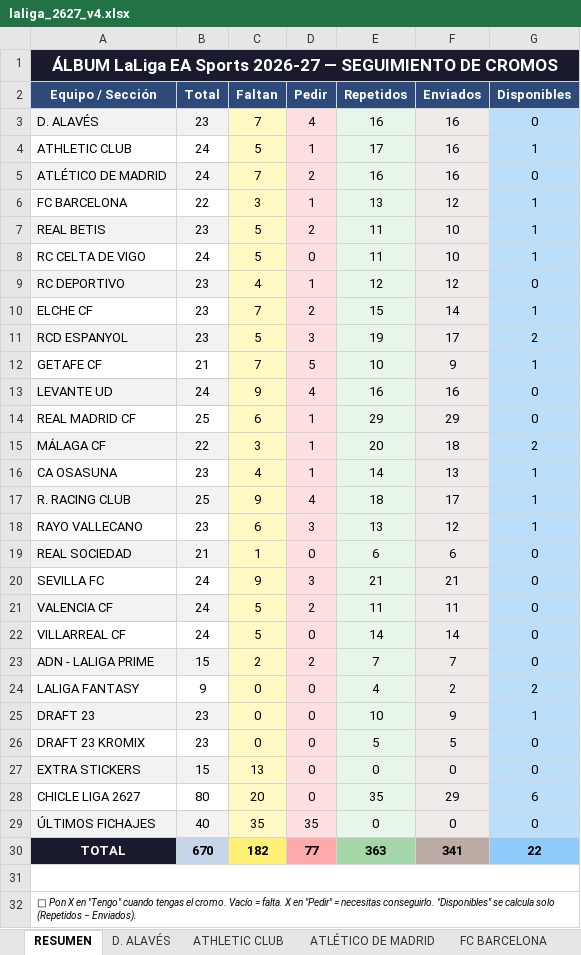
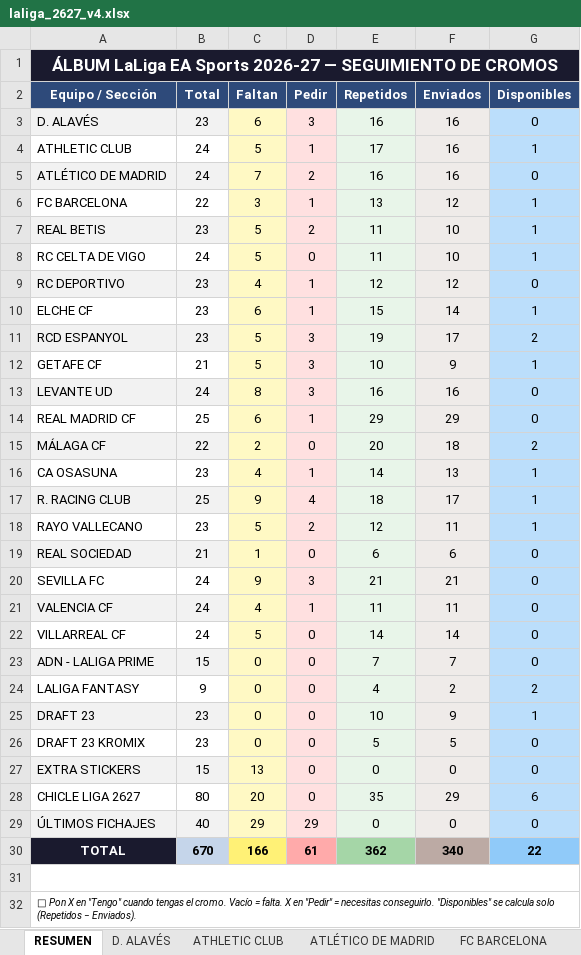
Before and after one commit to juanrra90/Cromos, an Excel workbook: Liga 2026-27/laliga_2627_v4.xlsx, sheet RESUMEN, drawn as a sheet; values as stored, in another font and other column widths than the file's, no borders; the diff names each change by its address in the sheet, - before the commit and + after, or states it on an @@ line.

```diff
--- a/Liga 2026-27/laliga_2627_v4.xlsx (sheet RESUMEN)
+++ b/Liga 2026-27/laliga_2627_v4.xlsx (sheet RESUMEN)
-C3 (Faltan): 7
+C3 (Faltan): 6
-D3 (Pedir): 4
+D3 (Pedir): 3
-C10 (Faltan): 7
+C10 (Faltan): 6
-D10 (Pedir): 2
+D10 (Pedir): 1
-C12 (Faltan): 7
+C12 (Faltan): 5
-D12 (Pedir): 5
+D12 (Pedir): 3
-C13 (Faltan): 9
+C13 (Faltan): 8
-D13 (Pedir): 4
+D13 (Pedir): 3
-C15 (Faltan): 3
+C15 (Faltan): 2
-D15 (Pedir): 1
+D15 (Pedir): 0
-C18 (Faltan): 6
+C18 (Faltan): 5
-D18 (Pedir): 3
+D18 (Pedir): 2
-E18 (Repetidos): 13
+E18 (Repetidos): 12
-F18 (Enviados): 12
+F18 (Enviados): 11
-C21 (Faltan): 5
+C21 (Faltan): 4
-D21 (Pedir): 2
+D21 (Pedir): 1
-C23 (Faltan): 2
+C23 (Faltan): 0
-D23 (Pedir): 2
+D23 (Pedir): 0
-C29 (Faltan): 35
+C29 (Faltan): 29
-D29 (Pedir): 35
+D29 (Pedir): 29
-C30 (Faltan): 182
+C30 (Faltan): 166
-D30 (Pedir): 77
+D30 (Pedir): 61
-E30 (Repetidos): 363
+E30 (Repetidos): 362
-F30 (Enviados): 341
+F30 (Enviados): 340
```
Also changed, not shown: sheet ÚLTIMOS FICHAJES, sheet ADN - LALIGA PRIME, sheet GETAFE CF, sheet RAYO VALLECANO, sheet MÁLAGA CF, sheet ELCHE CF, 3 more sheets.
